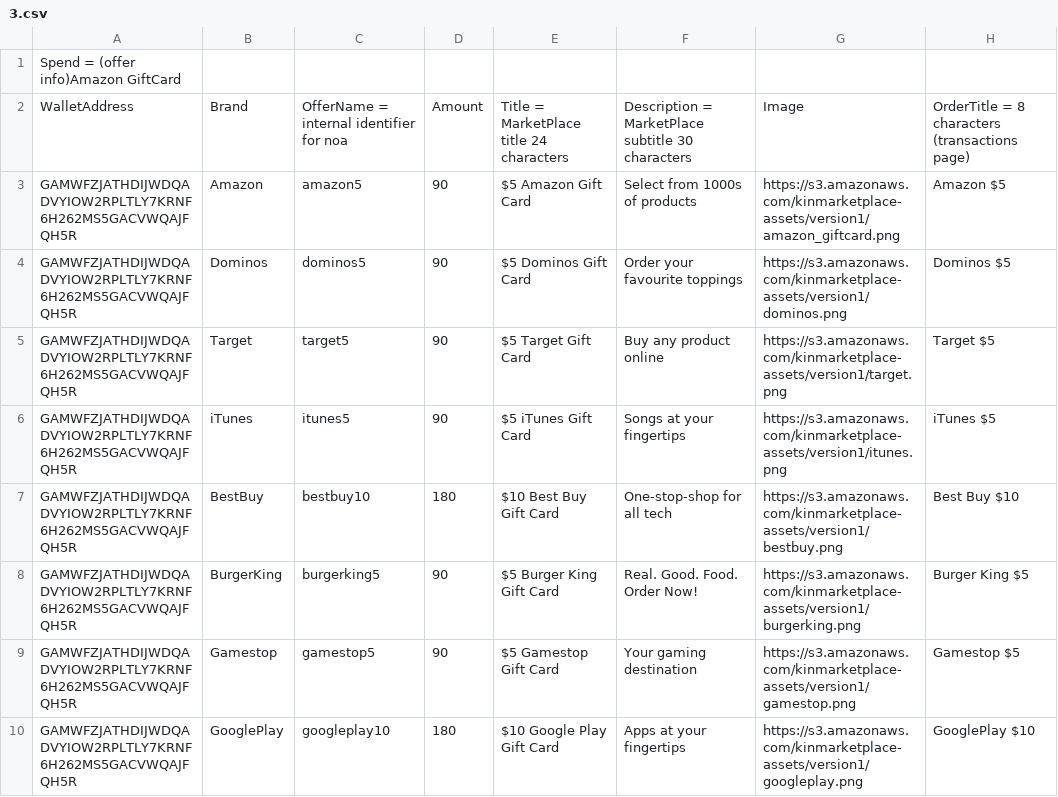
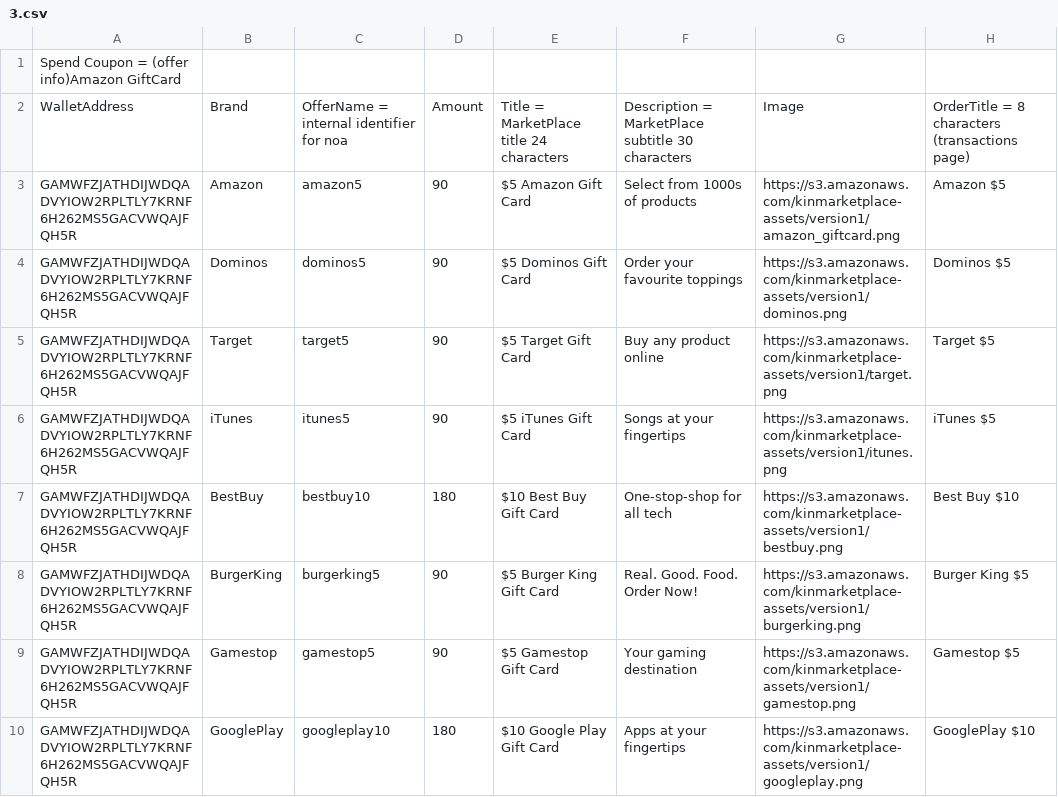
Before and after one commit to kinecosystem/marketplace-server, a CSV file: data/3.csv, drawn as a sheet; only a part is shown; the diff names each change by its address in the sheet, - before the commit and + after, or states it on an @@ line.

```diff
--- a/data/3.csv
+++ b/data/3.csv
-A1: Spend = (offer info)Amazon GiftCard
+A1: Spend Coupon = (offer info)Amazon GiftCard
```
Also changed, not shown: data/1.csv, data/4.csv, 7 other files.
